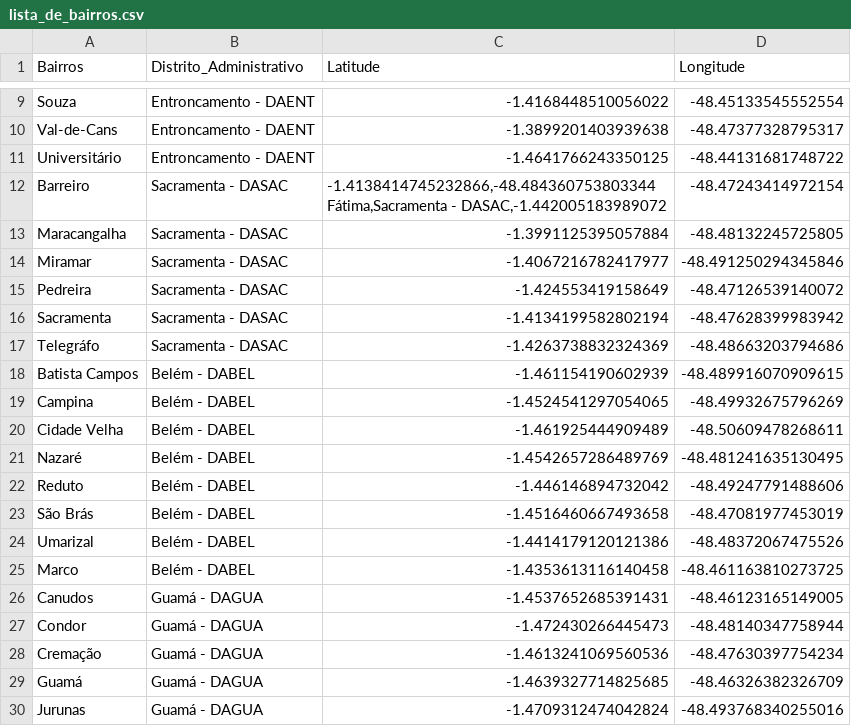
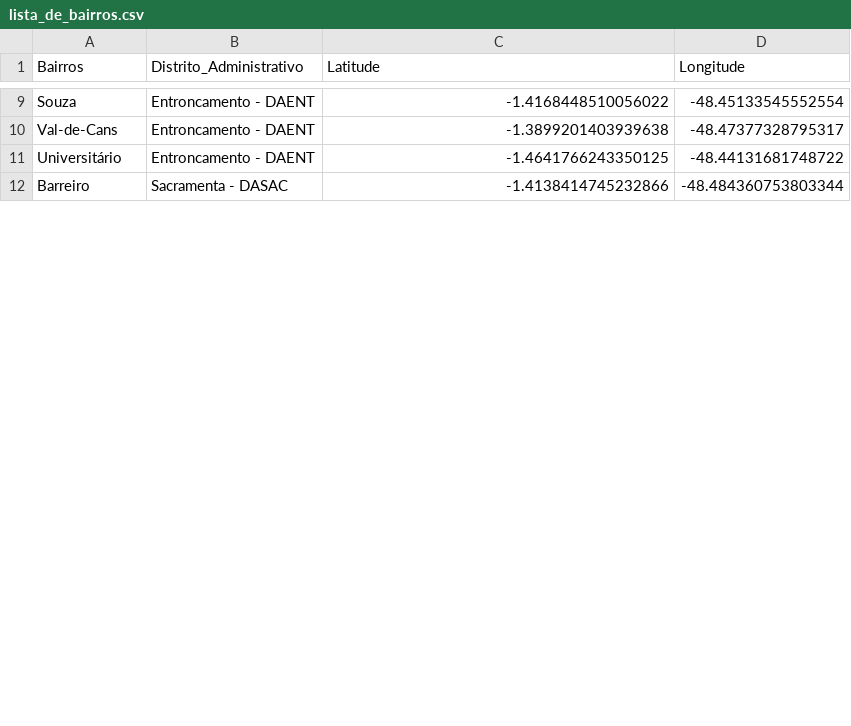
Before and after one commit to EudeMonteiro/Inteligencia-Artificial, a CSV file: Trabalho_III_Clusterizacao/lista_de_bairros.csv, drawn as a sheet; only a part is shown, gaps mark what is left out; the diff covers the shown part only.

Commit message:
Update lista_de_bairros.csv

```diff
--- a/Trabalho_III_Clusterizacao/lista_de_bairros.csv
+++ b/Trabalho_III_Clusterizacao/lista_de_bairros.csv
@@ -11,21 +11,2 @@ Val-de-Cans,Entroncamento  - DAENT,-1.3899201403939638,-48.47377328795317
 Universitário,Entroncamento  - DAENT,-1.4641766243350125,-48.44131681748722
-Barreiro,Sacramenta - DASAC,"-1.4138414745232866,-48.484360753803344
-Fátima,Sacramenta - DASAC,"-1.442005183989072,-48.47243414972154
-Maracangalha,Sacramenta - DASAC,-1.3991125395057884,-48.48132245725805
-Miramar,Sacramenta - DASAC,-1.4067216782417977,-48.491250294345846
-Pedreira,Sacramenta - DASAC,-1.424553419158649,-48.47126539140072
-Sacramenta,Sacramenta - DASAC,-1.4134199582802194,-48.47628399983942
-Telegráfo,Sacramenta - DASAC,-1.4263738832324369,-48.48663203794686
-Batista Campos,Belém - DABEL,-1.461154190602939,-48.489916070909615
-Campina,Belém - DABEL,-1.4524541297054065,-48.49932675796269
-Cidade Velha,Belém - DABEL,-1.461925444909489,-48.50609478268611
-Nazaré,Belém - DABEL,-1.4542657286489769,-48.481241635130495
-Reduto,Belém - DABEL,-1.446146894732042,-48.49247791488606
-São Brás,Belém - DABEL,-1.4516460667493658,-48.47081977453019
-Umarizal,Belém - DABEL,-1.4414179120121386,-48.48372067475526
-Marco,Belém - DABEL,-1.4353613116140458,-48.461163810273725
-Canudos,Guamá - DAGUA,-1.4537652685391431,-48.46123165149005
-Condor,Guamá - DAGUA,-1.472430266445473,-48.48140347758944
-Cremação,Guamá - DAGUA,-1.4613241069560536,-48.47630397754234
-Guamá,Guamá - DAGUA,-1.4639327714825685,-48.46326382326709
-Jurunas,Guamá - DAGUA,-1.4709312474042824,-48.493768340255016
+Barreiro,Sacramenta - DASAC,-1.4138414745232866,-48.484360753803344
```
Also changed, not shown: 1 added row and 9 removed rows elsewhere in this file.
